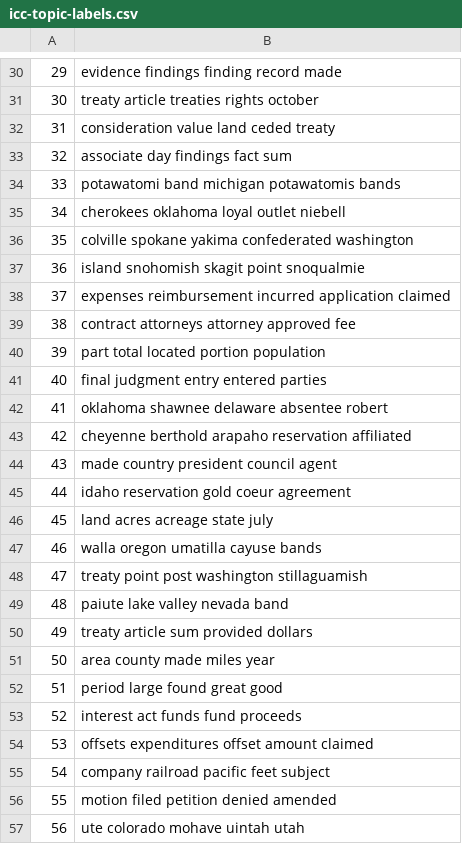
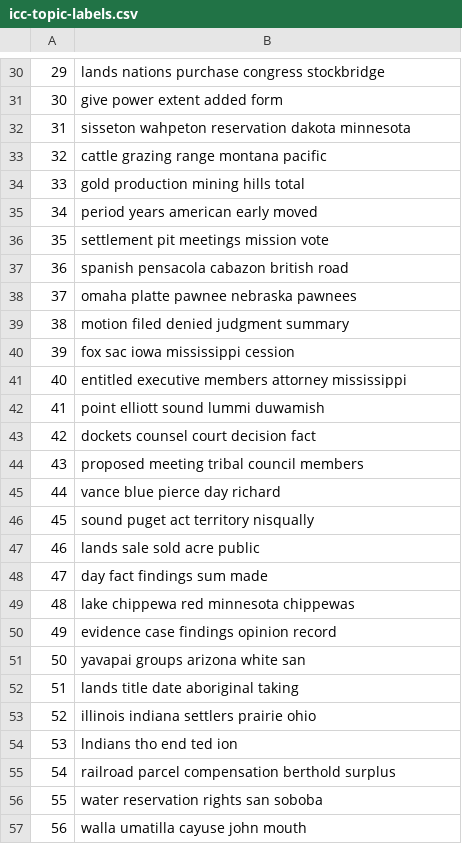
Before and after one commit to petercarrjones/icc-data, a CSV file: out/icc-topic-labels.csv, drawn as a sheet; only a part is shown, gaps mark what is left out; the diff covers the shown part only.

```diff
--- a/out/icc-topic-labels.csv
+++ b/out/icc-topic-labels.csv
@@ -30,28 +30,28 @@
-"29","evidence findings finding record made"
-"30","treaty article treaties rights october"
-"31","consideration value land ceded treaty"
-"32","associate day findings fact sum"
-"33","potawatomi band michigan potawatomis bands"
-"34","cherokees oklahoma loyal outlet niebell"
-"35","colville spokane yakima confederated washington"
-"36","island snohomish skagit point snoqualmie"
-"37","expenses reimbursement incurred application claimed"
-"38","contract attorneys attorney approved fee"
-"39","part total located portion population"
-"40","final judgment entry entered parties"
-"41","oklahoma shawnee delaware absentee robert"
-"42","cheyenne berthold arapaho reservation affiliated"
-"43","made country president council agent"
-"44","idaho reservation gold coeur agreement"
-"45","land acres acreage state july"
-"46","walla oregon umatilla cayuse bands"
-"47","treaty point post washington stillaguamish"
-"48","paiute lake valley nevada band"
-"49","treaty article sum provided dollars"
-"50","area county made miles year"
-"51","period large found great good"
-"52","interest act funds fund proceeds"
-"53","offsets expenditures offset amount claimed"
-"54","company railroad pacific feet subject"
-"55","motion filed petition denied amended"
-"56","ute colorado mohave uintah utah"
+"29","lands nations purchase congress stockbridge"
+"30","give power extent added form"
+"31","sisseton wahpeton reservation dakota minnesota"
+"32","cattle grazing range montana pacific"
+"33","gold production mining hills total"
+"34","period years american early moved"
+"35","settlement pit meetings mission vote"
+"36","spanish pensacola cabazon british road"
+"37","omaha platte pawnee nebraska pawnees"
+"38","motion filed denied judgment summary"
+"39","fox sac iowa mississippi cession"
+"40","entitled executive members attorney mississippi"
+"41","point elliott sound lummi duwamish"
+"42","dockets counsel court decision fact"
+"43","proposed meeting tribal council members"
+"44","vance blue pierce day richard"
+"45","sound puget act territory nisqually"
+"46","lands sale sold acre public"
+"47","day fact findings sum made"
+"48","lake chippewa red minnesota chippewas"
+"49","evidence case findings opinion record"
+"50","yavapai groups arizona white san"
+"51","lands title date aboriginal taking"
+"52","illinois indiana settlers prairie ohio"
+"53","lndians tho end ted ion"
+"54","railroad parcel compensation berthold surplus"
+"55","water reservation rights san soboba"
+"56","walla umatilla cayuse john mouth"
```
Also changed, not shown: 72 edited cells elsewhere in this file, 2 other files.
